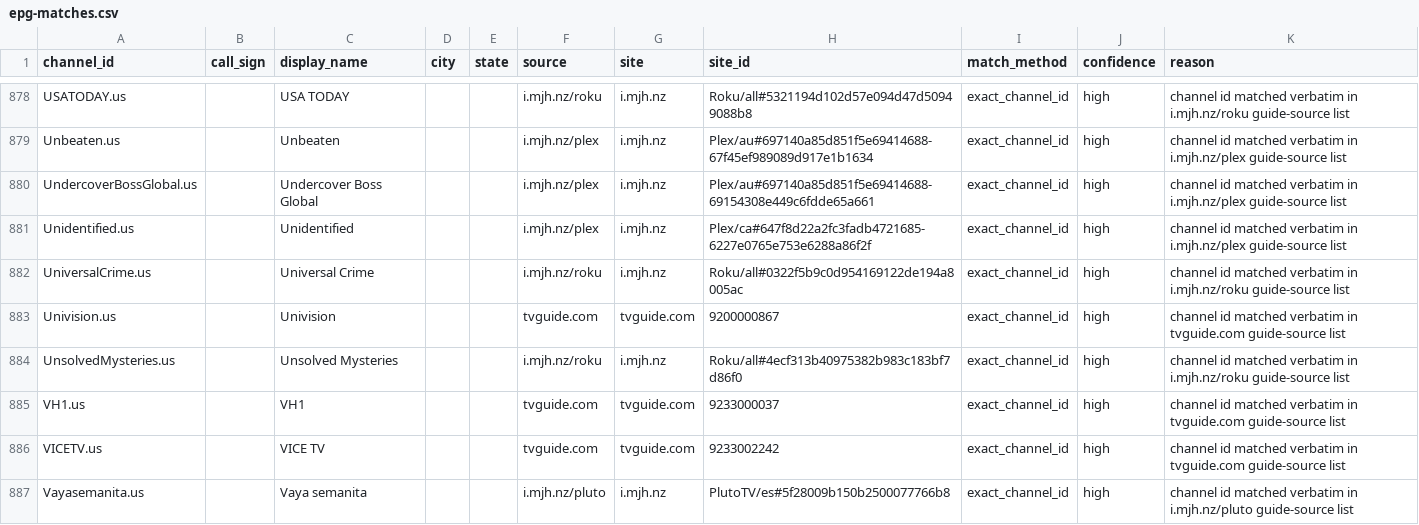
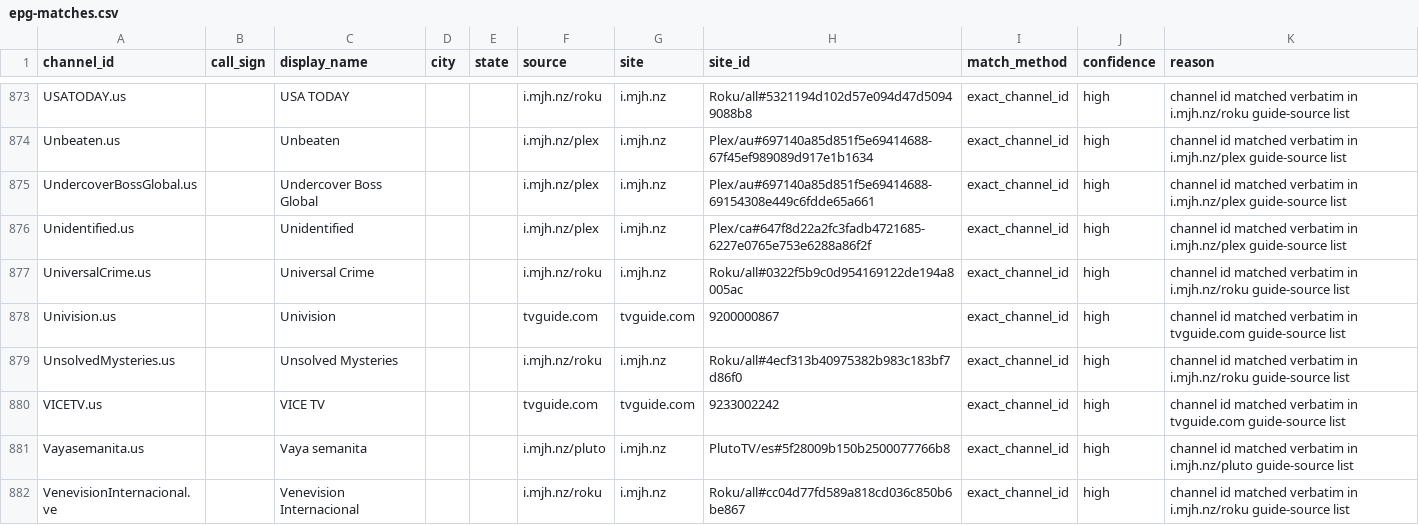
Before and after one commit to 7000premiumchannels/android-tv-guru-playlists, a CSV file: reports/epg-matches.csv, drawn as a sheet; only a part is shown, gaps mark what is left out; the shorter side is filled out with more unchanged rows; the diff covers the shown part only.

```diff
--- a/reports/epg-matches.csv
+++ b/reports/epg-matches.csv
@@ -884,3 +879,2 @@ Univision.us,,Univision,,,tvguide.com,tvguide.com,9200000867,exact_channel_id,hi
 UnsolvedMysteries.us,,Unsolved Mysteries,,,i.mjh.nz/roku,i.mjh.nz,Roku/all#4ecf313b40975382b983c183bf7d86f0,exact_channel_id,high,channel id matched verbatim in i.mjh.nz/roku guide-source list
-VH1.us,,VH1,,,tvguide.com,tvguide.com,9233000037,exact_channel_id,high,channel id matched verbatim in tvguide.com guide-source list
 VICETV.us,,VICE TV,,,tvguide.com,tvguide.com,9233002242,exact_channel_id,high,channel id matched verbatim in tvguide.com guide-source list
```
Also changed, not shown: 5 removed rows elsewhere in this file, reports/epg-unmatched.csv, 5 other files.
